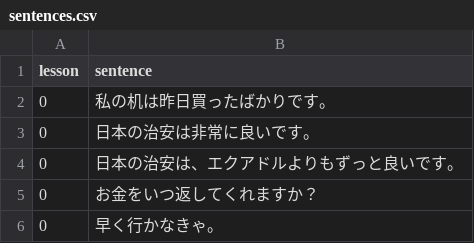
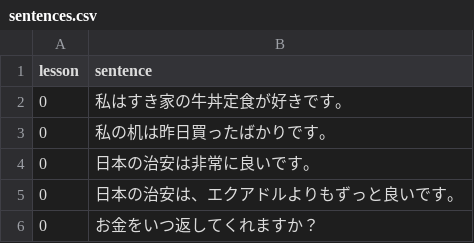
Before and after one commit to hillerliao/img, a CSV file: sentences.csv, drawn as a sheet; only a part is shown; the shorter side is filled out with more unchanged rows.

Commit message:
Update sentences.csv

```diff
--- a/sentences.csv
+++ b/sentences.csv
@@ -1,2 +1,3 @@
 lesson, sentence
+0,私はすき家の牛丼定食が好きです。
 0,私の机は昨日買ったばかりです。
```
